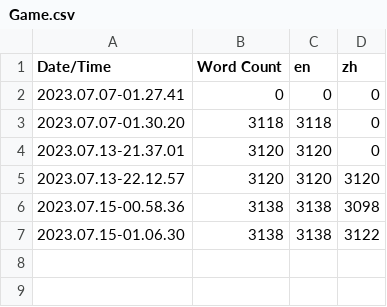
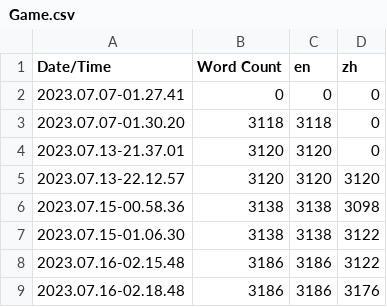
Before and after one commit to SAM2WOW/Project8, a CSV file: Content/Localization/Game/Game.csv, drawn as a sheet.

```diff
--- a/Content/Localization/Game/Game.csv
+++ b/Content/Localization/Game/Game.csv
@@ -7 +7,3 @@ Date/Time,Word Count,en,zh
 2023.07.15-01.06.30,3138,3138,3122
+2023.07.16-02.15.48,3186,3186,3122
+2023.07.16-02.18.48,3186,3186,3176
```
Also changed, not shown: 5 other files.
